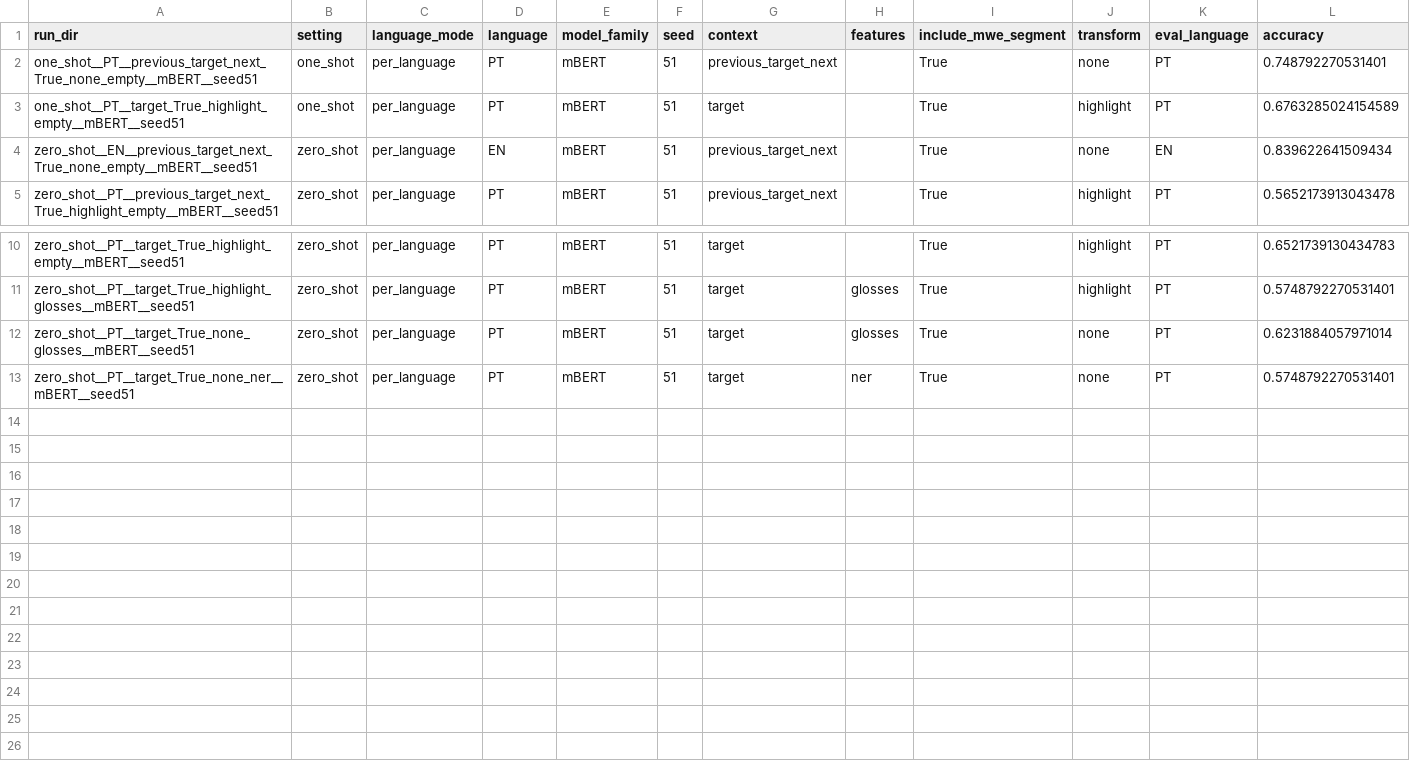
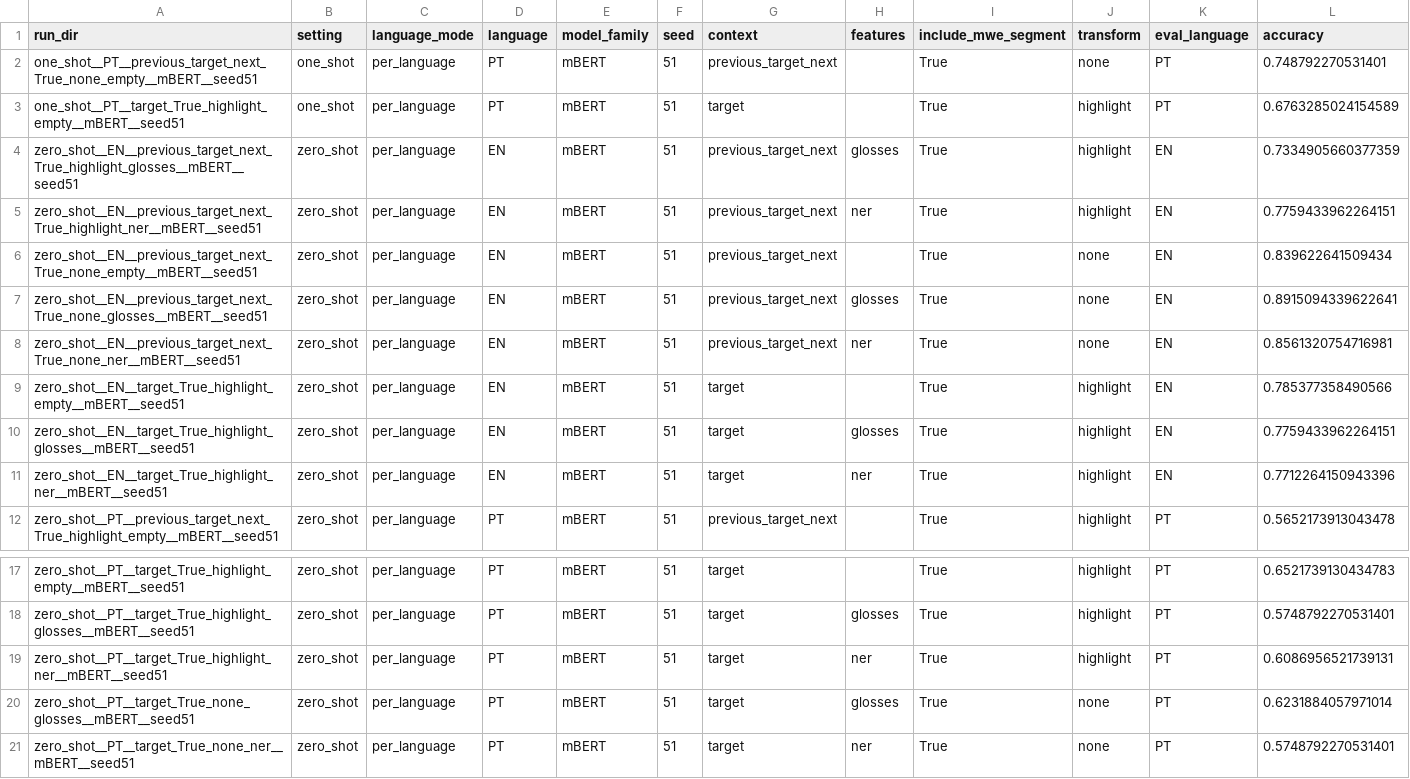
Before and after one commit to MicheleMarschner/BeyondLiteral_Idiomaticity_Detection_ANLP_Project, a CSV file: results/master_metrics_long.csv, drawn as a sheet; only a part is shown, gaps mark what is left out; rows hold the shown columns only; the diff names each change by its address in the sheet, - before the commit and + after, or states it on an @@ line.

Commit message:
tmp commit for branch change

```diff
--- a/results/master_metrics_long.csv
+++ b/results/master_metrics_long.csv
+row 4: zero_shot__EN__previous_target_next_True_highlight_glosses__mBERT__seed51 | zero_shot | per_language | EN | mBERT | 51 | previous_target_next | glosses | True | highlight | EN | 0.7334905660377359
+row 5: zero_shot__EN__previous_target_next_True_highlight_ner__mBERT__seed51 | zero_shot | per_language | EN | mBERT | 51 | previous_target_next | ner | True | highlight | EN | 0.7759433962264151
+row 7: zero_shot__EN__previous_target_next_True_none_glosses__mBERT__seed51 | zero_shot | per_language | EN | mBERT | 51 | previous_target_next | glosses | True | none | EN | 0.8915094339622641
+row 8: zero_shot__EN__previous_target_next_True_none_ner__mBERT__seed51 | zero_shot | per_language | EN | mBERT | 51 | previous_target_next | ner | True | none | EN | 0.8561320754716981
+row 9: zero_shot__EN__target_True_highlight_empty__mBERT__seed51 | zero_shot | per_language | EN | mBERT | 51 | target |  | True | highlight | EN | 0.785377358490566
+row 10: zero_shot__EN__target_True_highlight_glosses__mBERT__seed51 | zero_shot | per_language | EN | mBERT | 51 | target | glosses | True | highlight | EN | 0.7759433962264151
+row 11: zero_shot__EN__target_True_highlight_ner__mBERT__seed51 | zero_shot | per_language | EN | mBERT | 51 | target | ner | True | highlight | EN | 0.7712264150943396
+row 19: zero_shot__PT__target_True_highlight_ner__mBERT__seed51 | zero_shot | per_language | PT | mBERT | 51 | target | ner | True | highlight | PT | 0.6086956521739131
```
